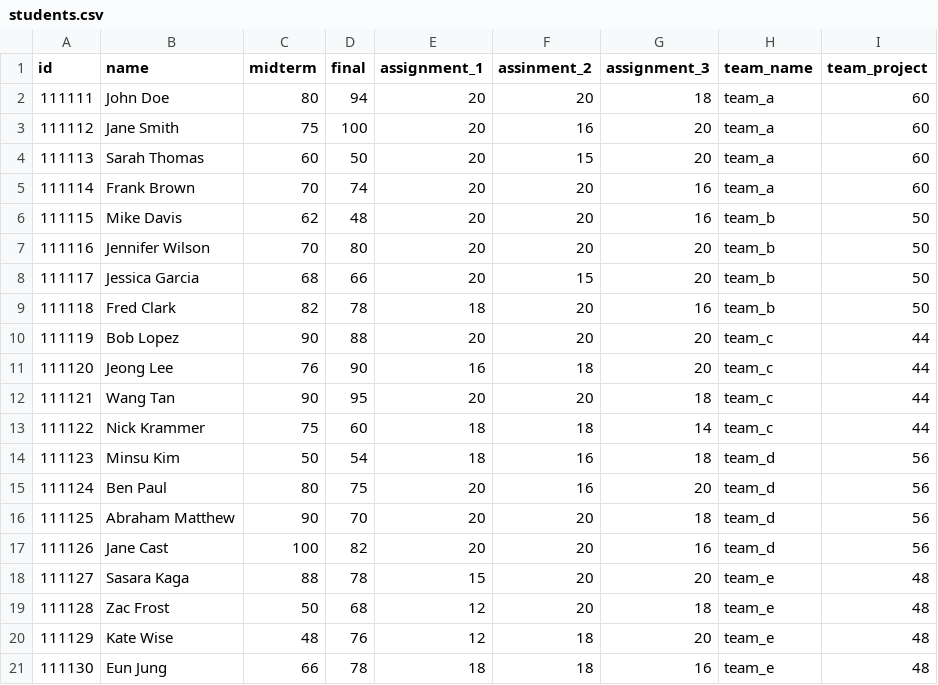
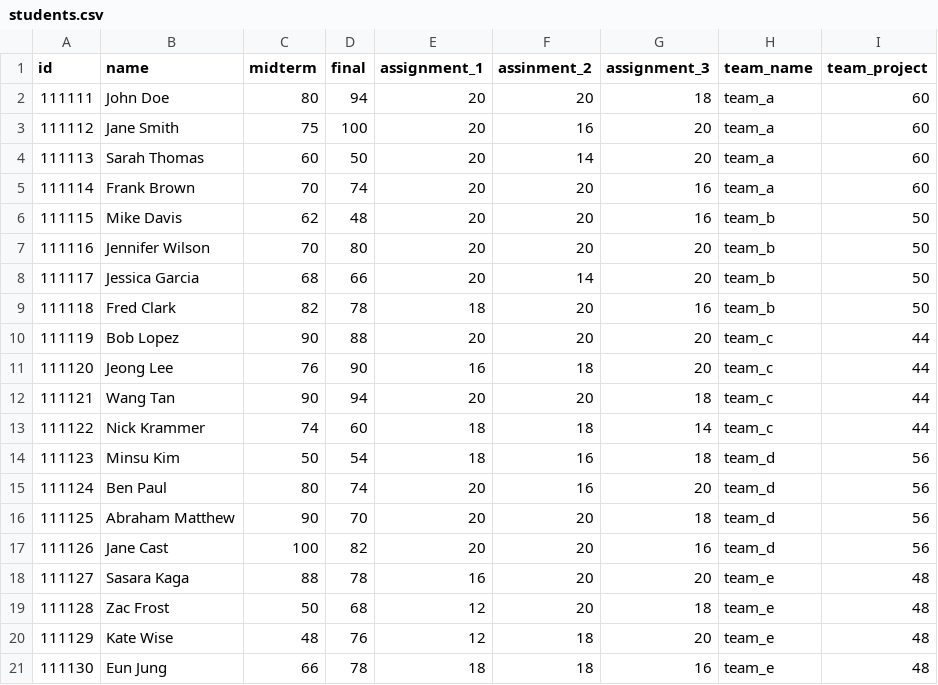
Before and after one commit to JHyeon0915/StudentManagementSystem, a CSV file: students.csv, drawn as a sheet.

Commit message:
Fix some data in csv file

```diff
--- a/students.csv
+++ b/students.csv
@@ -3,3 +3,3 @@ id,name,midterm,final,assignment_1,assinment_2,assignment_3,team_name,team_proje
 111112,Jane Smith,75,100,20,16,20,team_a,60
-111113,Sarah Thomas,60,50,20,15,20,team_a,60
+111113,Sarah Thomas,60,50,20,14,20,team_a,60
 111114,Frank Brown,70,74,20,20,16,team_a,60
@@ -7,3 +7,3 @@ id,name,midterm,final,assignment_1,assinment_2,assignment_3,team_name,team_proje
 111116,Jennifer Wilson,70,80,20,20,20,team_b,50
-111117,Jessica Garcia,68,66,20,15,20,team_b,50
+111117,Jessica Garcia,68,66,20,14,20,team_b,50
 111118,Fred Clark,82,78,18,20,16,team_b,50
@@ -11,9 +11,9 @@ id,name,midterm,final,assignment_1,assinment_2,assignment_3,team_name,team_proje
 111120,Jeong Lee,76,90,16,18,20,team_c,44
-111121,Wang Tan,90,95,20,20,18,team_c,44
-111122,Nick Krammer,75,60,18,18,14,team_c,44
+111121,Wang Tan,90,94,20,20,18,team_c,44
+111122,Nick Krammer,74,60,18,18,14,team_c,44
 111123,Minsu Kim,50,54,18,16,18,team_d,56
-111124,Ben Paul,80,75,20,16,20,team_d,56
+111124,Ben Paul,80,74,20,16,20,team_d,56
 111125,Abraham Matthew,90,70,20,20,18,team_d,56
 111126,Jane Cast,100,82,20,20,16,team_d,56
-111127,Sasara Kaga,88,78,15,20,20,team_e,48
+111127,Sasara Kaga,88,78,16,20,20,team_e,48
 111128,Zac Frost,50,68,12,20,18,team_e,48
```
